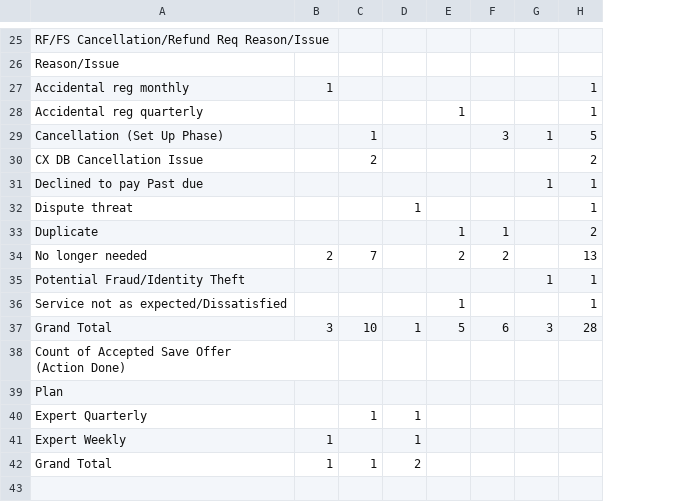
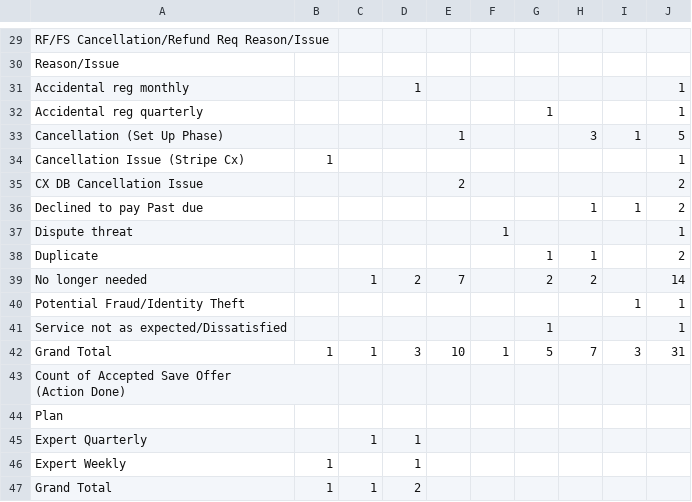
Before and after one commit to bvcafirma3rd/rffs-dashboard, a CSV file: data/pivot.csv, drawn as a sheet; only a part is shown, gaps mark what is left out; removed rows and columns are numbered as before the commit, all else as after; the diff covers the shown part only; the diff names each change by its address in the sheet, - before the commit and + after, or states it on an @@ line.

```diff
--- a/data/pivot.csv
+++ b/data/pivot.csv
+column F, row 37: 1
+column G, row 32: 1; row 38: 1; row 41: 1
-B31: 1
+B31: (empty)
-D31: (empty)
+D31: 1
-E32: 1
+E32: (empty)
-C33: 1
+C33: (empty)
-E33: (empty)
+E33: 1
+row 34: Cancellation Issue (Stripe Cx) | 1 |  |  |  |  |  |  |  | 1
-C35: 2
+C35: (empty)
-E35: (empty)
+E35: 2
-H36: (empty)
+H36: 1
-J36: 1
+J36: 2
-D37: 1
+D37: (empty)
-E38: 1
+E38: (empty)
-row 34: No longer needed | 2 | 7 |  | 2 | 2 |  | 13
+row 39: No longer needed |  | 1 | 2 | 7 |  | 2 | 2 |  | 14
-E41: 1
+E41: (empty)
-row 37: Grand Total | 3 | 10 | 1 | 5 | 6 | 3 | 28
+row 42: Grand Total | 1 | 1 | 3 | 10 | 1 | 5 | 7 | 3 | 31
```
Also changed, not shown: 4 added rows and 11 edited cells elsewhere in this file, data/qa_source.csv, 1 other file.
